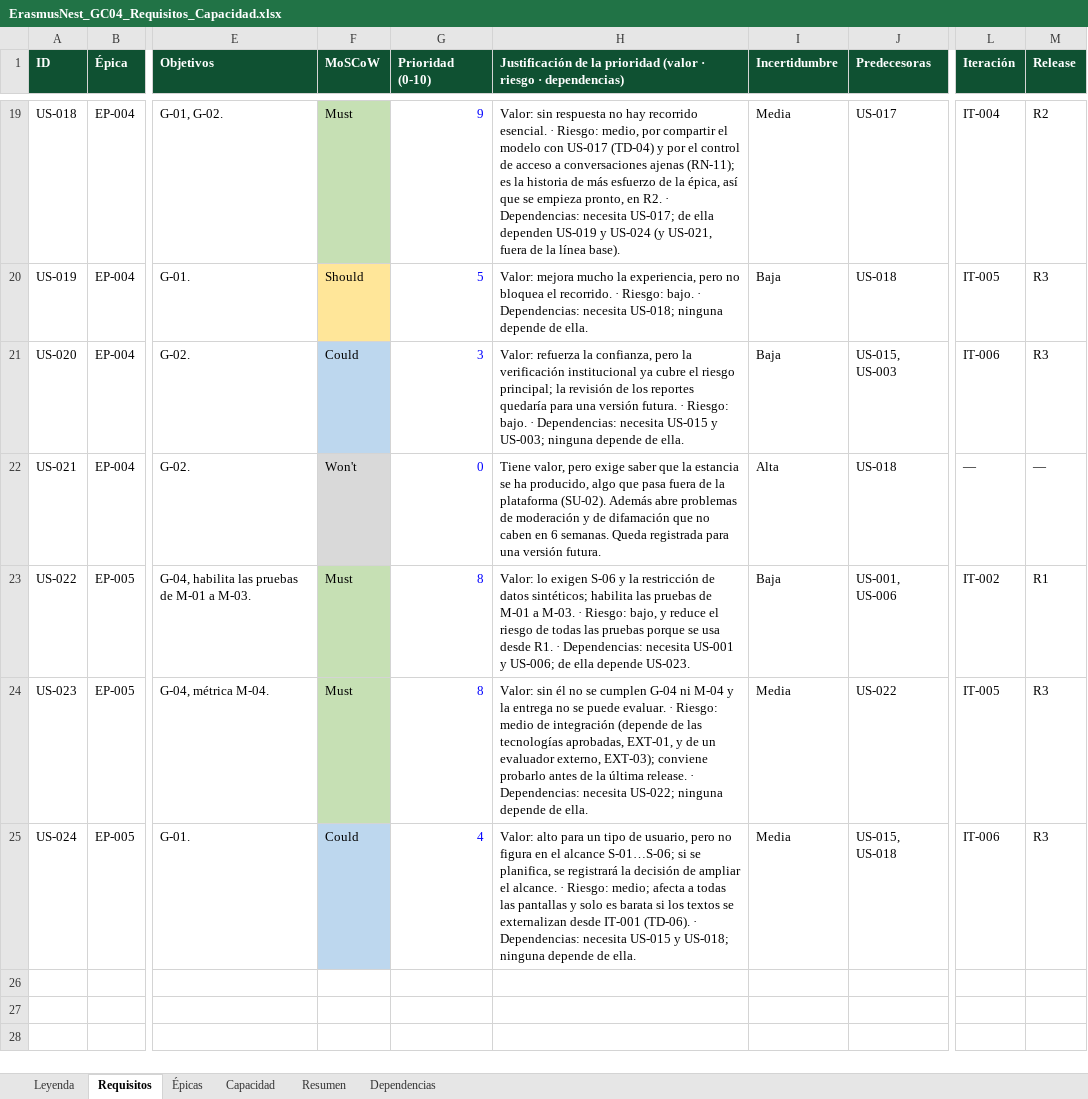
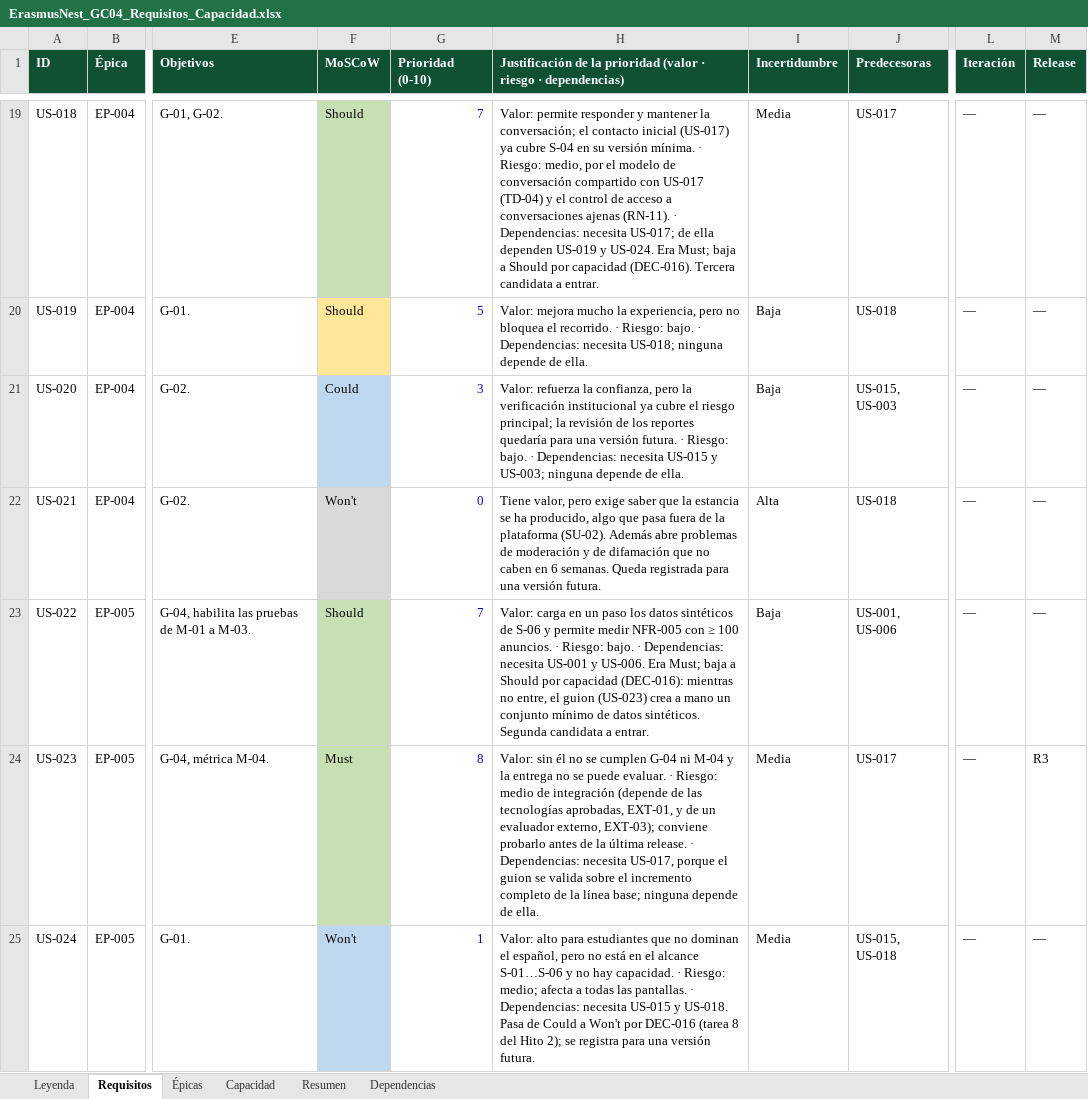
Before and after one commit to Spidergled/Proyecto_GC04-sonar, an Excel workbook: docs/ErasmusNest_GC04_Requisitos_Capacidad.xlsx, sheet Requisitos, drawn as a sheet; only a part is shown, gaps mark what is left out; values as stored, in another font and other column widths than the file's, no borders; charts and pictures and conditional formats not drawn; the diff covers the shown part only; the diff names each change by its address in the sheet, - before the commit and + after, or states it on an @@ line.

Commit message:
DEC-016: prioridades, plan por release y US-023 sin depender de US-022
Seis historias Must bajan a Should con orden de entrada (US-009, 022, 018, 013, 010, 014) y US-024 pasa a Won't (tarea 8). Plan inicial por release para las 8 historias de la línea base. US-023 depende ahora de US-017 y crea un conjunto mínimo de datos con el guion; la medición de NFR-005 se aplaza hasta US-022. EP-005 sin el inglés. Excel: Resumen por release (32 h-p, 90 %), Épicas y Leyenda.

```diff
--- a/docs/ErasmusNest_GC04_Requisitos_Capacidad.xlsx (sheet Requisitos)
+++ b/docs/ErasmusNest_GC04_Requisitos_Capacidad.xlsx (sheet Requisitos)
-F19 (MoSCoW): Must
+F19 (MoSCoW): Should
-G19 (Prioridad (0-10)): 9
+G19 (Prioridad (0-10)): 7
-H19: Valor: sin respuesta no hay recorrido esencial. · Riesgo: medio, por compartir el modelo con US-017 (TD-04) y por el control de acceso a conversaciones ajenas (RN-11); es la historia de más esfuerzo de la épica, así que se empieza pronto, en R2. · Dependencias: necesita US-017; de ella dependen US-019 y US-024 (y US-021, fuera de la línea base).
+H19: Valor: permite responder y mantener la conversación; el contacto inicial (US-017) ya cubre S-04 en su versión mínima. · Riesgo: medio, por el modelo de conversación compartido con US-017 (TD-04) y el control de acceso a conversaciones ajenas (RN-11). · Dependencias: necesita US-017; de ella dependen US-019 y US-024. Era Must; baja a Should por capacidad (DEC-016). Tercera candidata a entrar.
-L19 (Iteración): IT-004
+L19 (Iteración): —
-M19 (Release): R2
+M19 (Release): —
-L20 (Iteración): IT-005
+L20 (Iteración): —
-M20:M21 (Release): R3
+M20:M21 (Release): —
-L21 (Iteración): IT-006
+L21 (Iteración): —
-F23 (MoSCoW): Must
+F23 (MoSCoW): Should
-G23 (Prioridad (0-10)): 8
+G23 (Prioridad (0-10)): 7
-H23: Valor: lo exigen S-06 y la restricción de datos sintéticos; habilita las pruebas de M-01 a M-03. · Riesgo: bajo, y reduce el riesgo de todas las pruebas porque se usa desde R1. · Dependencias: necesita US-001 y US-006; de ella depende US-023.
+H23: Valor: carga en un paso los datos sintéticos de S-06 y permite medir NFR-005 con ≥ 100 anuncios. · Riesgo: bajo. · Dependencias: necesita US-001 y US-006. Era Must; baja a Should por capacidad (DEC-016): mientras no entre, el guion (US-023) crea a mano un conjunto mínimo de datos sintéticos. Segunda candidata a entrar.
-L23 (Iteración): IT-002
+L23 (Iteración): —
-M23 (Release): R1
+M23 (Release): —
-H24: …Dependencias: necesita US-022; ninguna depende…
+H24: …Dependencias: necesita US-017, porque el guion se valida sobre el incremento completo de la línea base; ninguna depende…
-J24 (Predecesoras): US-022
+J24 (Predecesoras): US-017
-L24 (Iteración): IT-005
+L24 (Iteración): —
-F25 (MoSCoW): Could
+F25 (MoSCoW): Won't
-G25 (Prioridad (0-10)): 4
+G25 (Prioridad (0-10)): 1
-H25: …alto para un tipo de usuario, pero no figura en el alcance S-01…S-06; si se planifica, se registrará la decisión de ampliar el alcance. · Riesgo: medio; afecta a todas las pantallas y solo es barata si los textos se externalizan desde IT-001 (TD-06). · Dependencias: necesita US-015 y US-018; ninguna depende de ella.
+H25: …alto para estudiantes que no dominan el español, pero no está en el alcance S-01…S-06 y no hay capacidad. · Riesgo: medio; afecta a todas las pantallas. · Dependencias: necesita US-015 y US-018. Pasa de Could a Won't por DEC-016 (tarea 8 del Hito 2); se registra para una versión futura.
-L25 (Iteración): IT-006
+L25 (Iteración): —
-M25 (Release): R3
+M25 (Release): —
```
Also changed, not shown: 43 edited cells elsewhere in this sheet, sheet Resumen, sheet Épicas, sheet Leyenda, formulas that keep their value, 5 other files.
